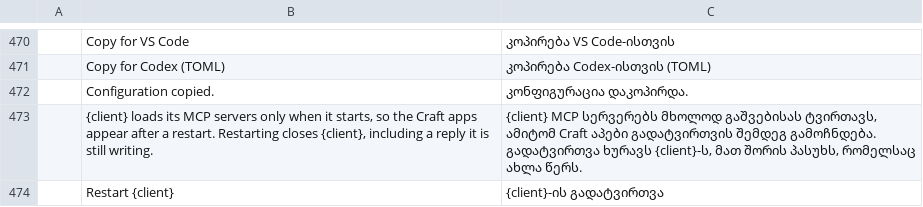
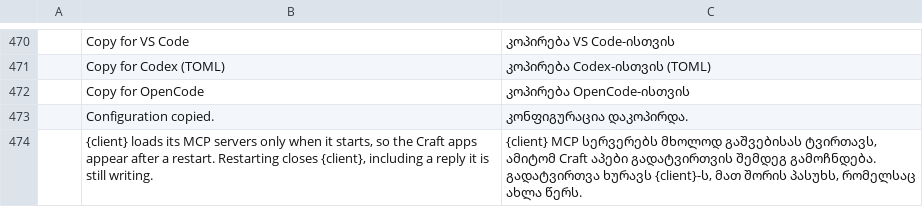
Before and after one commit to pampa-stack/shiftanything, a TSV file: crates/ui-egui/src/i18n/ka.tsv, drawn as a sheet; only a part is shown, gaps mark what is left out; the shorter side is filled out with more unchanged rows; the diff names each change by its address in the sheet, - before the commit and + after, or states it on an @@ line.

```diff
--- a/crates/ui-egui/src/i18n/ka.tsv
+++ b/crates/ui-egui/src/i18n/ka.tsv
+row 472:  | Copy for OpenCode | კოპირება OpenCode-ისთვის
```
Also changed, not shown: crates/ui-egui/src/i18n/ja.tsv, crates/ui-egui/src/i18n/ru.tsv, 27 other files.
